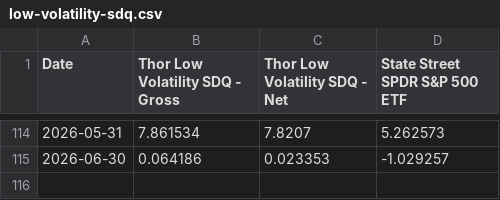
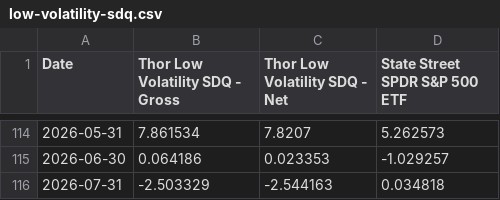
Before and after one commit to bradleyroth1688/thorft-new, a CSV file: data/performance/low-volatility-sdq.csv, drawn as a sheet; only a part is shown, gaps mark what is left out; the diff names each change by its address in the sheet, - before the commit and + after, or states it on an @@ line.

```diff
--- a/data/performance/low-volatility-sdq.csv
+++ b/data/performance/low-volatility-sdq.csv
+row 116: 2026-07-31 | -2.503329 | -2.544163 | 0.034818
```
Also changed, not shown: data/performance/international.csv, data/performance/sector-100.csv, 6 other files.
